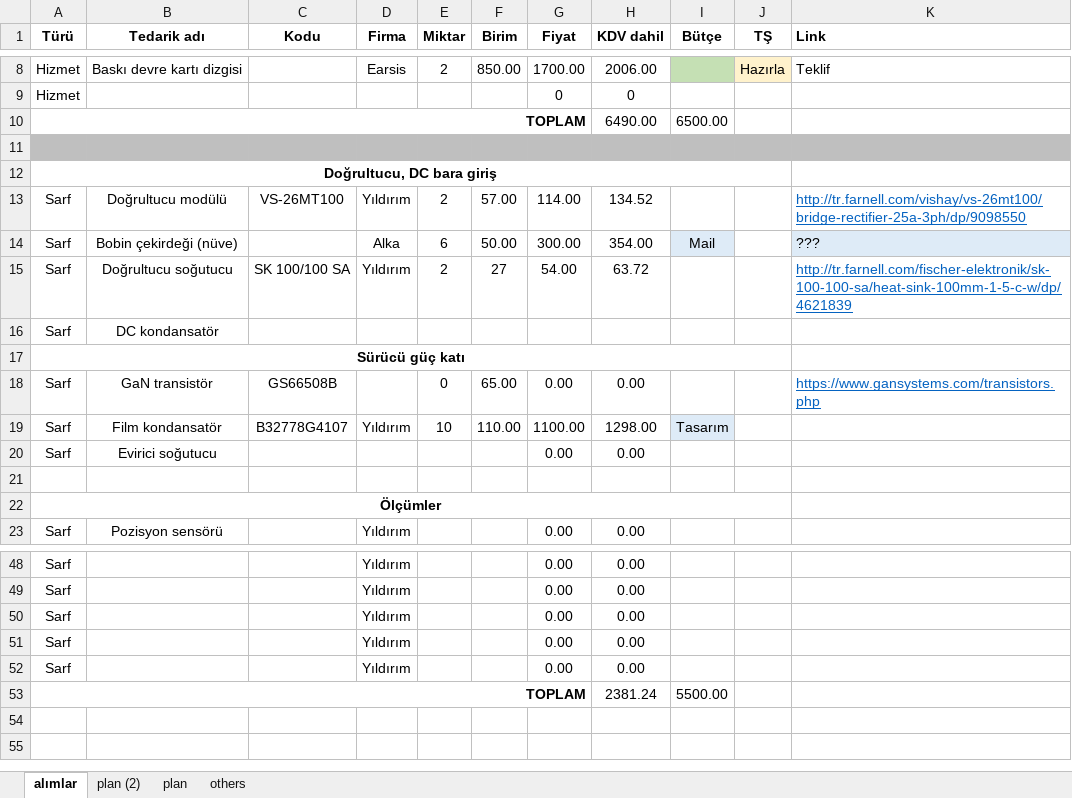
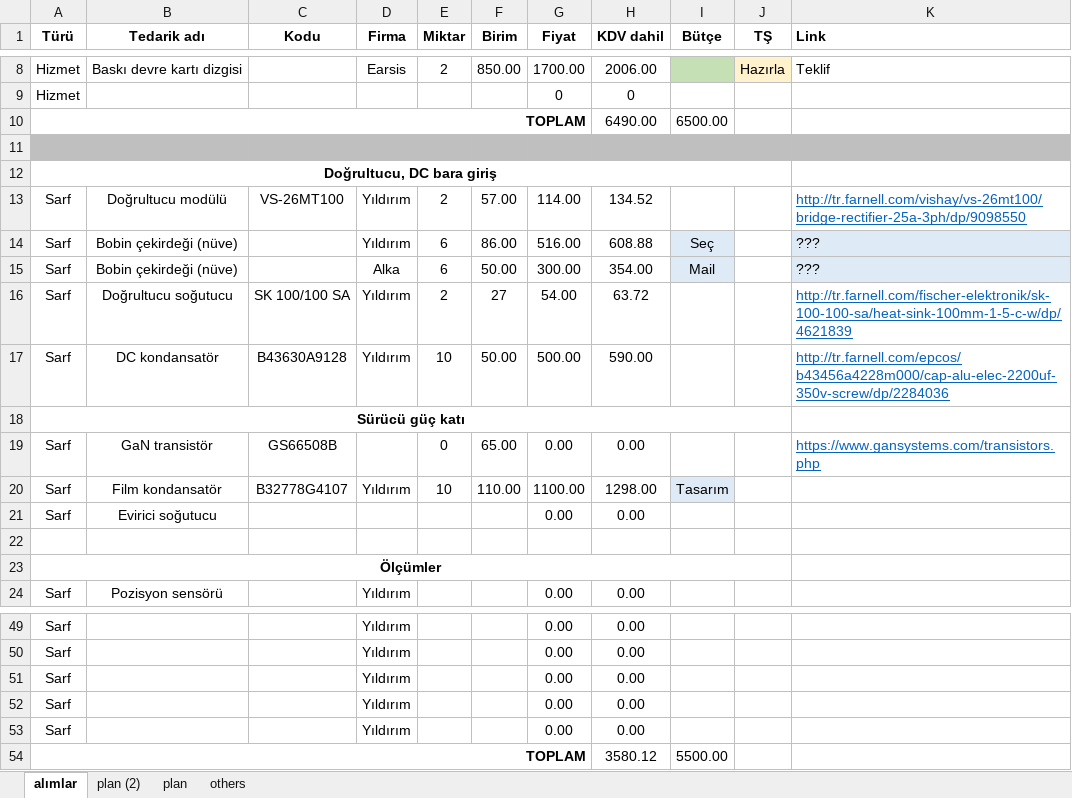
Before and after one commit to hakanpolat/IMMD, an Excel workbook: Project/BAP/Procurement/bütçe-update.xlsx, sheet alımlar, drawn as a sheet; only a part is shown, gaps mark what is left out; values as stored, in another font and other column widths than the file's, no borders; removed rows and columns are numbered as before the commit, all else as after; the diff names each change by its address in the sheet, - before the commit and + after, or states it on an @@ line.

Commit message:
BAP alımları ile ilgili çalışmalar. dc link inductor tasarımı, kapasitör seçimi.

```diff
--- a/Project/BAP/Procurement/bütçe-update.xlsx (sheet alımlar)
+++ b/Project/BAP/Procurement/bütçe-update.xlsx (sheet alımlar)
+row 14: Sarf | Bobin çekirdeği (nüve) |  | Yıldırım | 6 | 86.00 | 516.00 | 608.88 | Seç |  | ???
-row 16: Sarf | DC kondansatör
+row 17: Sarf | DC kondansatör | B43630A9128 | Yıldırım | 10 | 50.00 | 500.00 | 590.00 |  |  | http://tr.farnell.com/epcos/b43456a4228m000/cap-alu-elec-2200uf-350v-screw/dp/2284036
-H54 (KDV dahil): 2381.24
+H54 (KDV dahil): 3580.12
```
Also changed, not shown: formulas that keep their value, 18 other files.
